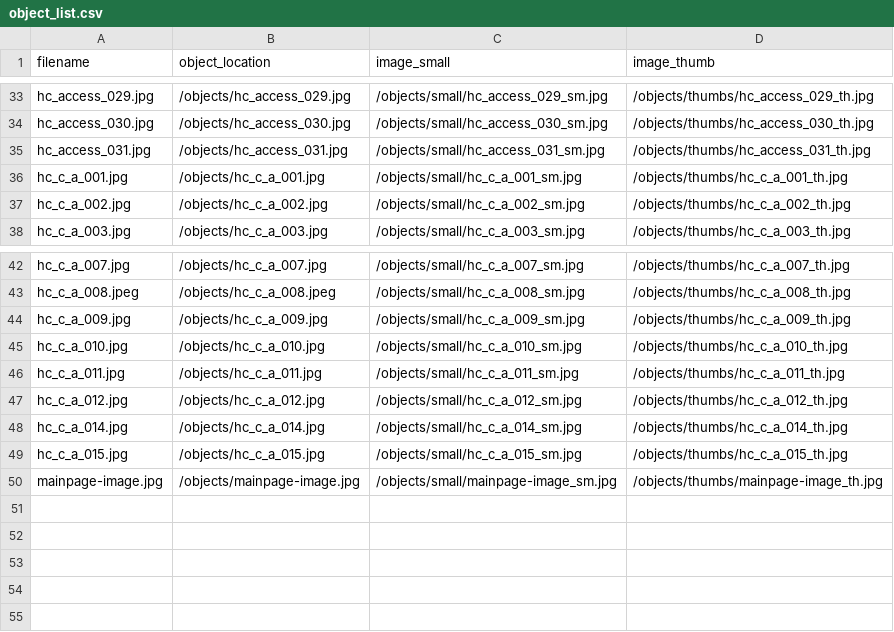
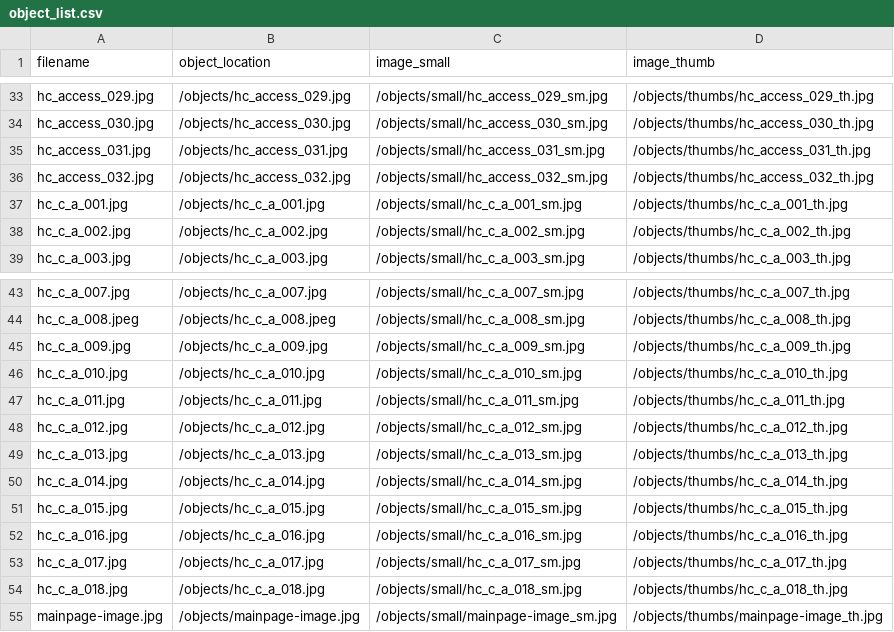
Before and after one commit to sdulicny/heroic-comedy-csv, a CSV file: objects/object_list.csv, drawn as a sheet; only a part is shown, gaps mark what is left out.

Commit message:
generated derivative 'sm' and 'th' objects from new additions

```diff
--- a/objects/object_list.csv
+++ b/objects/object_list.csv
@@ -35,2 +35,3 @@ hc_access_030.jpg,/objects/hc_access_030.jpg,/objects/small/hc_access_030_sm.jpg
 hc_access_031.jpg,/objects/hc_access_031.jpg,/objects/small/hc_access_031_sm.jpg,/objects/thumbs/hc_access_031_th.jpg
+hc_access_032.jpg,/objects/hc_access_032.jpg,/objects/small/hc_access_032_sm.jpg,/objects/thumbs/hc_access_032_th.jpg
 hc_c_a_001.jpg,/objects/hc_c_a_001.jpg,/objects/small/hc_c_a_001_sm.jpg,/objects/thumbs/hc_c_a_001_th.jpg
@@ -47,4 +48,8 @@ hc_c_a_011.jpg,/objects/hc_c_a_011.jpg,/objects/small/hc_c_a_011_sm.jpg,/objects
 hc_c_a_012.jpg,/objects/hc_c_a_012.jpg,/objects/small/hc_c_a_012_sm.jpg,/objects/thumbs/hc_c_a_012_th.jpg
+hc_c_a_013.jpg,/objects/hc_c_a_013.jpg,/objects/small/hc_c_a_013_sm.jpg,/objects/thumbs/hc_c_a_013_th.jpg
 hc_c_a_014.jpg,/objects/hc_c_a_014.jpg,/objects/small/hc_c_a_014_sm.jpg,/objects/thumbs/hc_c_a_014_th.jpg
 hc_c_a_015.jpg,/objects/hc_c_a_015.jpg,/objects/small/hc_c_a_015_sm.jpg,/objects/thumbs/hc_c_a_015_th.jpg
+hc_c_a_016.jpg,/objects/hc_c_a_016.jpg,/objects/small/hc_c_a_016_sm.jpg,/objects/thumbs/hc_c_a_016_th.jpg
+hc_c_a_017.jpg,/objects/hc_c_a_017.jpg,/objects/small/hc_c_a_017_sm.jpg,/objects/thumbs/hc_c_a_017_th.jpg
+hc_c_a_018.jpg,/objects/hc_c_a_018.jpg,/objects/small/hc_c_a_018_sm.jpg,/objects/thumbs/hc_c_a_018_th.jpg
 mainpage-image.jpg,/objects/mainpage-image.jpg,/objects/small/mainpage-image_sm.jpg,/objects/thumbs/mainpage-image_th.jpg
```
Also changed, not shown: 10 other files.
